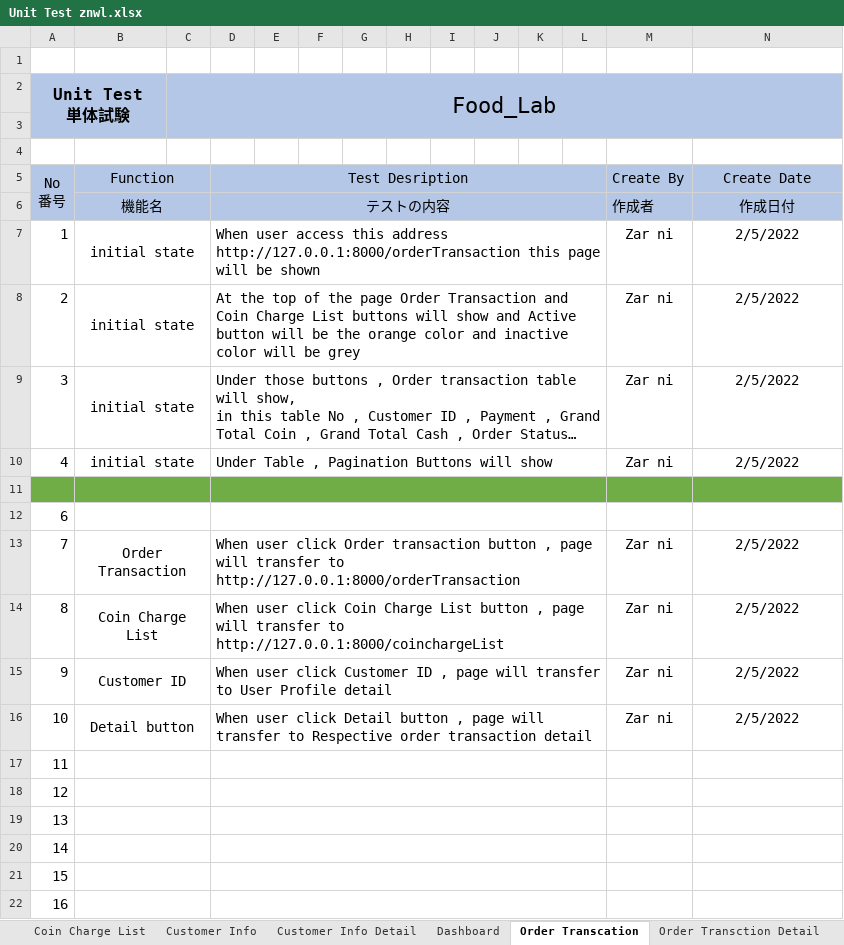
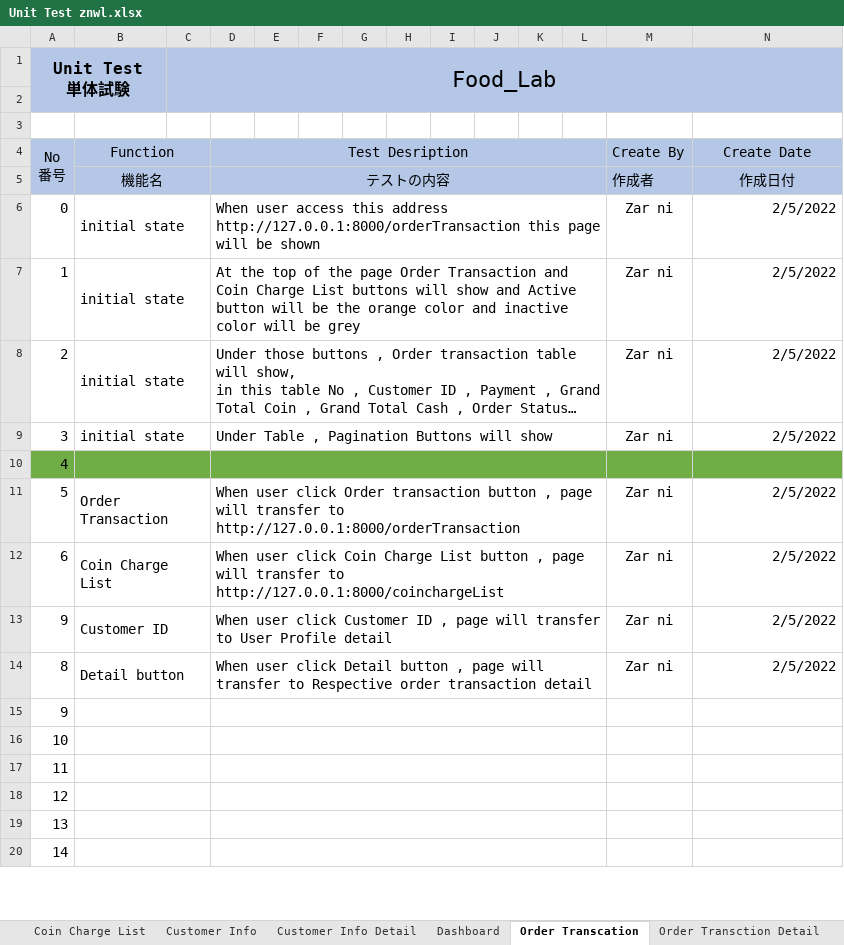
Before and after one commit to LK1130/foodlabTesting, an Excel workbook: admin/Unit Test znwl.xlsx, sheet Order Transcation, drawn as a sheet; only a part is shown; long unchanged cells end in …; values as stored, in another font and other column widths than the file's, no borders; removed rows and columns are numbered as before the commit, all else as after; rows hold the shown columns only; the diff covers the shown part only; the diff names each change by its address in the sheet, - before the commit and + after, or states it on an @@ line.

```diff
--- a/admin/Unit Test znwl.xlsx (sheet Order Transcation)
+++ b/admin/Unit Test znwl.xlsx (sheet Order Transcation)
-row 1: (empty)
@@ column A (Unit Test 単体試験) renumbered from row 6 down @@
-B6:B9 alignment: center
+B6:B9 alignment: left
-N6:N9 alignment: center
+N6:N9 alignment: right
-row 11: (empty)
-A10:N10 fill: none
+A10:N10 fill: #70AD47
-B11:B14 alignment: center
+B11:B14 alignment: left
-N11:N14 alignment: center
+N11:N14 alignment: right
```
Also changed, not shown: cell formats elsewhere in this sheet, sheet Contacts, sheet Dashboard, sheet Customer Info, sheet Coin Charge List, sheet Suggest, sheet Report, 5 more sheets.
